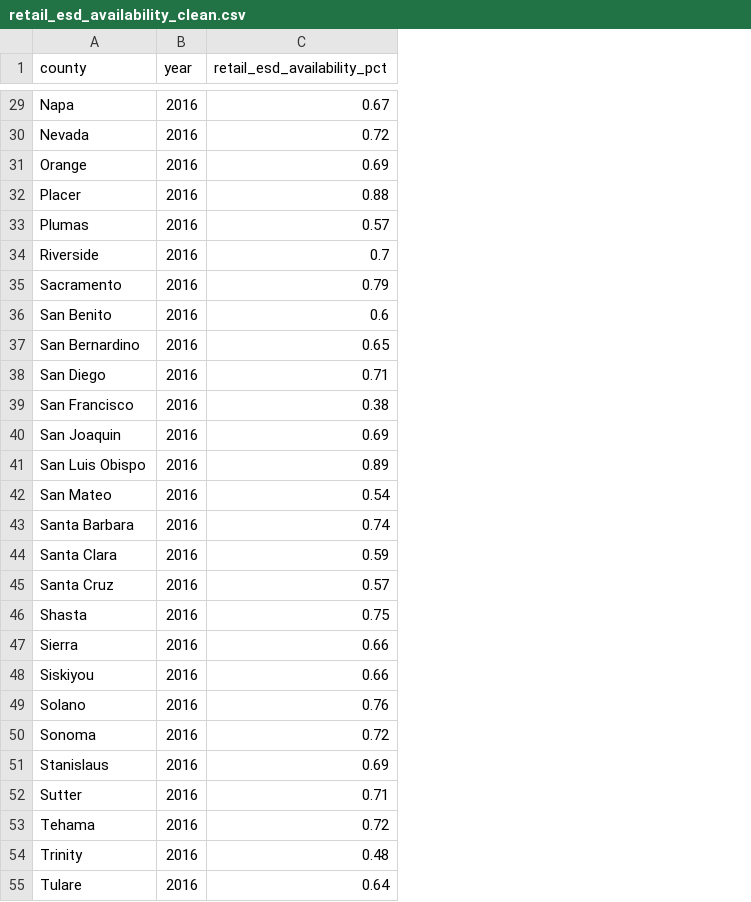
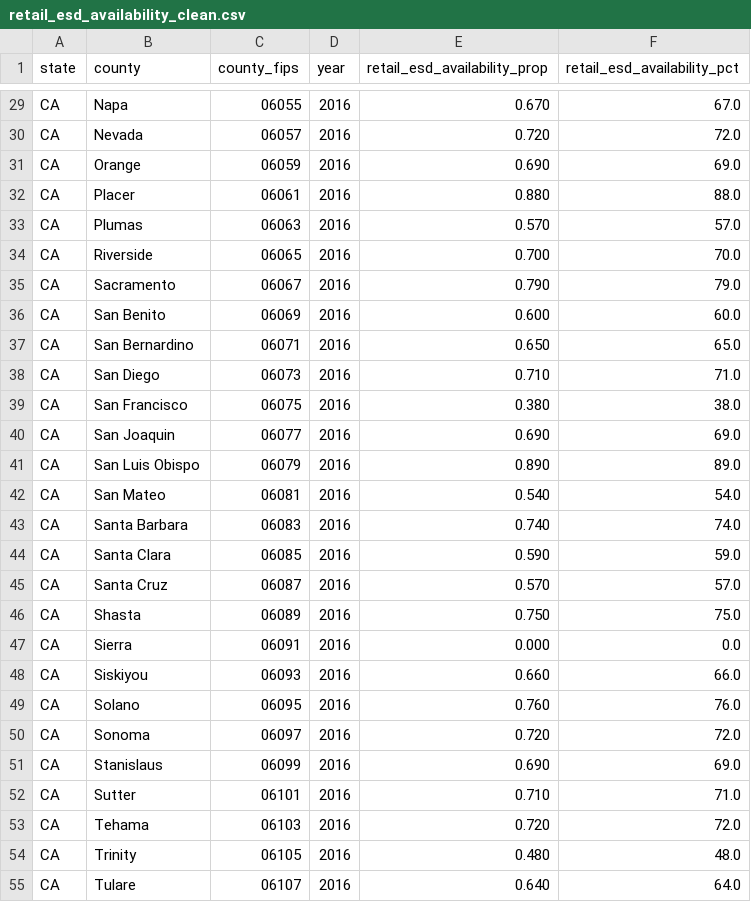
Before and after one commit to ucd-cosmos-data/26-the-data-miners-analysis, a CSV file: disease_data/data/interim/retail_esd_availability_clean.csv, drawn as a sheet; only a part is shown, gaps mark what is left out; addresses are those after the commit; the diff covers the shown part only; the diff names each change by its address in the sheet, - before the commit and + after, or states it on an @@ line.

Commit message:
Add COPD retail choropleth outputs

```diff
--- a/disease_data/data/interim/retail_esd_availability_clean.csv
+++ b/disease_data/data/interim/retail_esd_availability_clean.csv
+column A (state), rows 29-55: all CA
+column C (county_fips), rows 29-55: 06055 | 06057 | 06059 | 06061 | 06063 | 06065 | 06067 | 06069 | 06071 | 06073 | 06075 | 06077 | 06079 | 06081 | 06083 | 06085 | 06087 | 06089 | 06091 | 06093 | 06095 | 06097 | 06099 | 06101 | 06103 | 06105 | 06107
+column E (retail_esd_availability_prop), rows 29-55: 0.670 | 0.720 | 0.690 | 0.880 | 0.570 | 0.700 | 0.790 | 0.600 | 0.650 | 0.710 | 0.380 | 0.690 | 0.890 | 0.540 | 0.740 | 0.590 | 0.570 | 0.750 | 0.000 | 0.660 | 0.760 | 0.720 | 0.690 | 0.710 | 0.720 | 0.480 | 0.640
-F29 (retail_esd_availability_pct): 0.67
+F29 (retail_esd_availability_pct): 67.0
-F30 (retail_esd_availability_pct): 0.72
+F30 (retail_esd_availability_pct): 72.0
-F31 (retail_esd_availability_pct): 0.69
+F31 (retail_esd_availability_pct): 69.0
-F32 (retail_esd_availability_pct): 0.88
+F32 (retail_esd_availability_pct): 88.0
-F33 (retail_esd_availability_pct): 0.57
+F33 (retail_esd_availability_pct): 57.0
-F34 (retail_esd_availability_pct): 0.7
+F34 (retail_esd_availability_pct): 70.0
-F35 (retail_esd_availability_pct): 0.79
+F35 (retail_esd_availability_pct): 79.0
-F36 (retail_esd_availability_pct): 0.6
+F36 (retail_esd_availability_pct): 60.0
-F37 (retail_esd_availability_pct): 0.65
+F37 (retail_esd_availability_pct): 65.0
-F38 (retail_esd_availability_pct): 0.71
+F38 (retail_esd_availability_pct): 71.0
-F39 (retail_esd_availability_pct): 0.38
+F39 (retail_esd_availability_pct): 38.0
-F40 (retail_esd_availability_pct): 0.69
+F40 (retail_esd_availability_pct): 69.0
-F41 (retail_esd_availability_pct): 0.89
+F41 (retail_esd_availability_pct): 89.0
-F42 (retail_esd_availability_pct): 0.54
+F42 (retail_esd_availability_pct): 54.0
-F43 (retail_esd_availability_pct): 0.74
+F43 (retail_esd_availability_pct): 74.0
-F44 (retail_esd_availability_pct): 0.59
+F44 (retail_esd_availability_pct): 59.0
-F45 (retail_esd_availability_pct): 0.57
+F45 (retail_esd_availability_pct): 57.0
-F46 (retail_esd_availability_pct): 0.75
+F46 (retail_esd_availability_pct): 75.0
-F47 (retail_esd_availability_pct): 0.66
+F47 (retail_esd_availability_pct): 0.0
-F48 (retail_esd_availability_pct): 0.66
+F48 (retail_esd_availability_pct): 66.0
-F49 (retail_esd_availability_pct): 0.76
+F49 (retail_esd_availability_pct): 76.0
-F50 (retail_esd_availability_pct): 0.72
+F50 (retail_esd_availability_pct): 72.0
-F51 (retail_esd_availability_pct): 0.69
+F51 (retail_esd_availability_pct): 69.0
-F52 (retail_esd_availability_pct): 0.71
+F52 (retail_esd_availability_pct): 71.0
-F53 (retail_esd_availability_pct): 0.72
+F53 (retail_esd_availability_pct): 72.0
-F54 (retail_esd_availability_pct): 0.48
+F54 (retail_esd_availability_pct): 48.0
-F55 (retail_esd_availability_pct): 0.64
+F55 (retail_esd_availability_pct): 64.0
```
Also changed, not shown: 31 edited cells elsewhere in this file, disease_data/data/processed/ca_county_copd_retail_esd_merged.csv, 7 other files.
